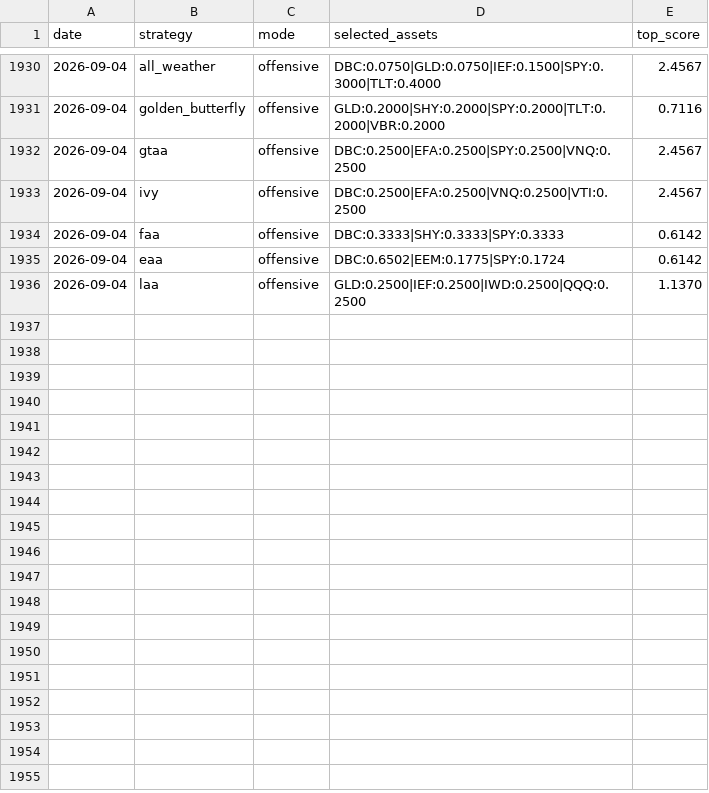
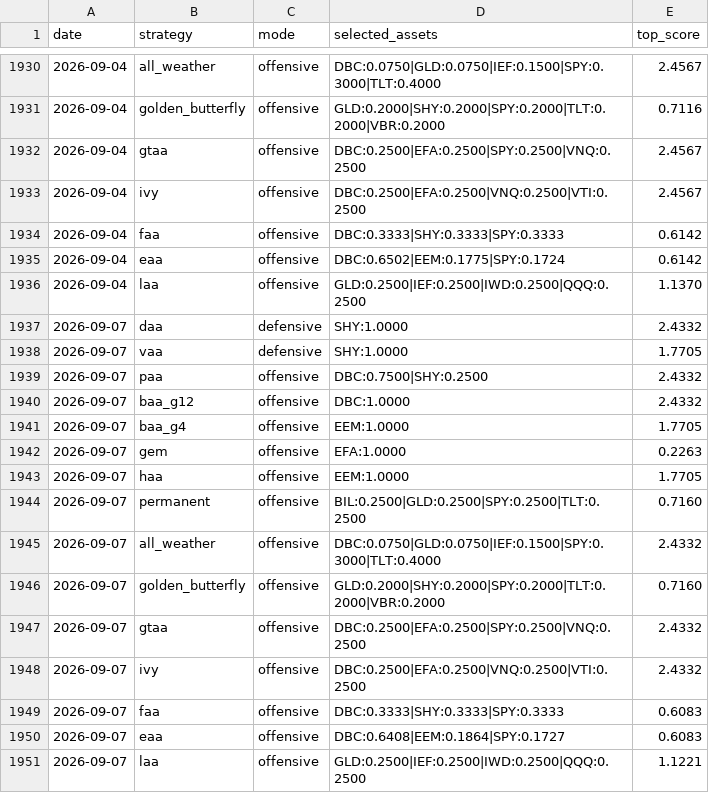
Before and after one commit to phj1120/classicQuant, a CSV file: data/strategy_signals.csv, drawn as a sheet; only a part is shown, gaps mark what is left out; the diff names each change by its address in the sheet, - before the commit and + after, or states it on an @@ line.

```diff
--- a/data/strategy_signals.csv
+++ b/data/strategy_signals.csv
+row 1937: 2026-09-07 | daa | defensive | SHY:1.0000 | 2.4332
+row 1938: 2026-09-07 | vaa | defensive | SHY:1.0000 | 1.7705
+row 1939: 2026-09-07 | paa | offensive | DBC:0.7500|SHY:0.2500 | 2.4332
+row 1940: 2026-09-07 | baa_g12 | offensive | DBC:1.0000 | 2.4332
+row 1941: 2026-09-07 | baa_g4 | offensive | EEM:1.0000 | 1.7705
+row 1942: 2026-09-07 | gem | offensive | EFA:1.0000 | 0.2263
+row 1943: 2026-09-07 | haa | offensive | EEM:1.0000 | 1.7705
+row 1944: 2026-09-07 | permanent | offensive | BIL:0.2500|GLD:0.2500|SPY:0.2500|TLT:0.2500 | 0.7160
+row 1945: 2026-09-07 | all_weather | offensive | DBC:0.0750|GLD:0.0750|IEF:0.1500|SPY:0.3000|TLT:0.4000 | 2.4332
+row 1946: 2026-09-07 | golden_butterfly | offensive | GLD:0.2000|SHY:0.2000|SPY:0.2000|TLT:0.2000|VBR:0.2000 | 0.7160
+row 1947: 2026-09-07 | gtaa | offensive | DBC:0.2500|EFA:0.2500|SPY:0.2500|VNQ:0.2500 | 2.4332
+row 1948: 2026-09-07 | ivy | offensive | DBC:0.2500|EFA:0.2500|VNQ:0.2500|VTI:0.2500 | 2.4332
+row 1949: 2026-09-07 | faa | offensive | DBC:0.3333|SHY:0.3333|SPY:0.3333 | 0.6083
+row 1950: 2026-09-07 | eaa | offensive | DBC:0.6408|EEM:0.1864|SPY:0.1727 | 0.6083
+row 1951: 2026-09-07 | laa | offensive | GLD:0.2500|IEF:0.2500|IWD:0.2500|QQQ:0.2500 | 1.1221
```
Also changed, not shown: data/audit_log.csv, 2 other files.
